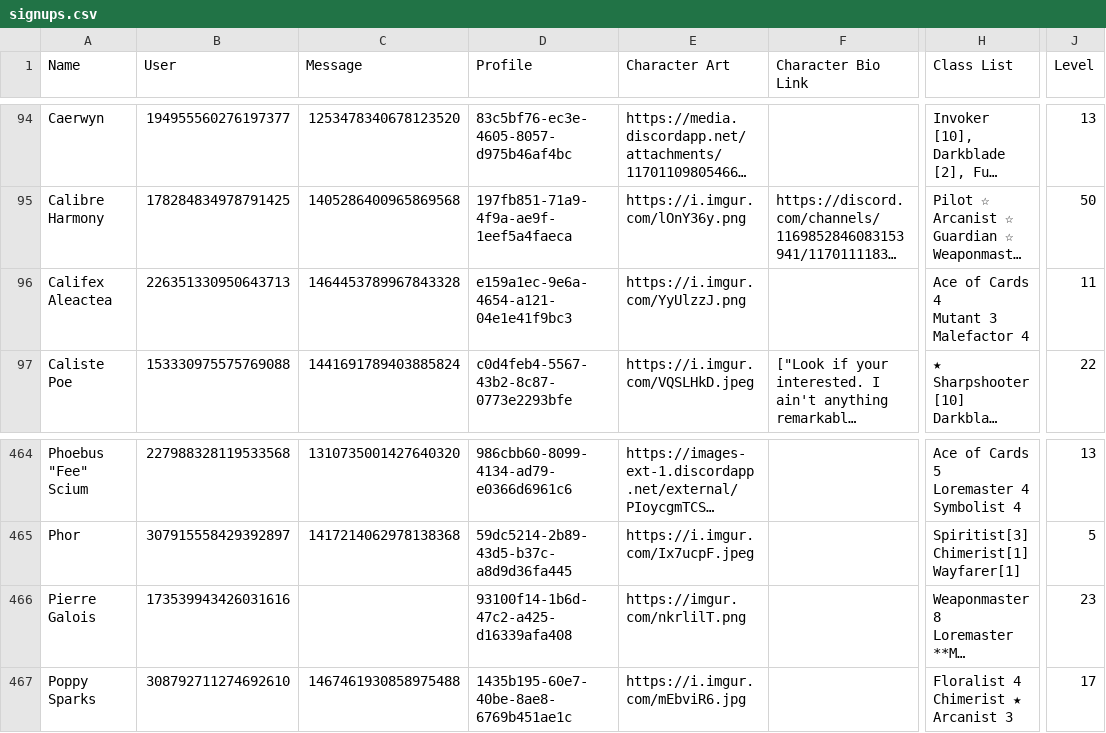
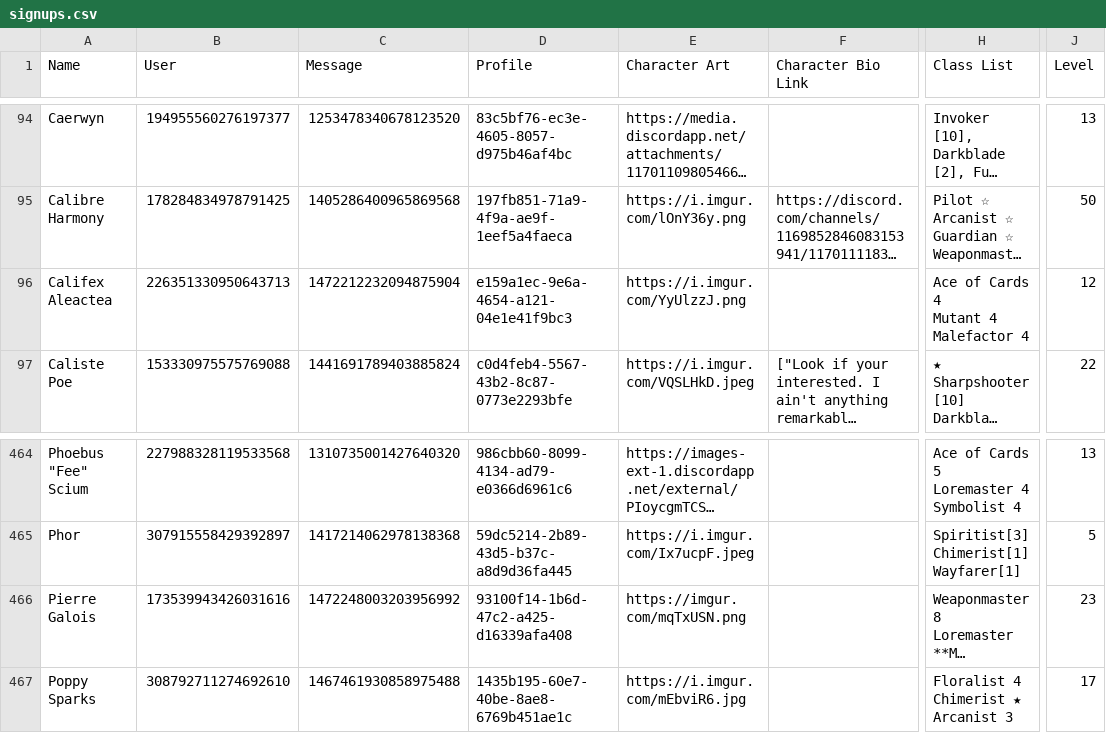
Before and after one commit to jrlol3/Megu-CSV-JSON-Storage, a CSV file: profile/signups.csv, drawn as a sheet; only a part is shown, gaps mark what is left out; long unchanged cells end in …; ↵ is a line break in a cell; the diff names each change by its address in the sheet, - before the commit and + after, or states it on an @@ line.

Commit message:
Update profile/signups.csv

```diff
--- a/profile/signups.csv
+++ b/profile/signups.csv
-C96 (Message): 1464453789967843328
+C96 (Message): 1472212232094875904
-H96 (Class List): Ace of Cards 4 ↵ Mutant 3 ↵ Malefactor 4
+H96 (Class List): Ace of Cards 4 ↵ Mutant 4 ↵ Malefactor 4
-J96 (Level): 11
+J96 (Level): 12
-C466 (Message): (empty)
+C466 (Message): 1472248003203956992
-E466 (Character Art): https://imgur.com/nkrlilT.png
+E466 (Character Art): https://imgur.com/mqTxUSN.png
```
